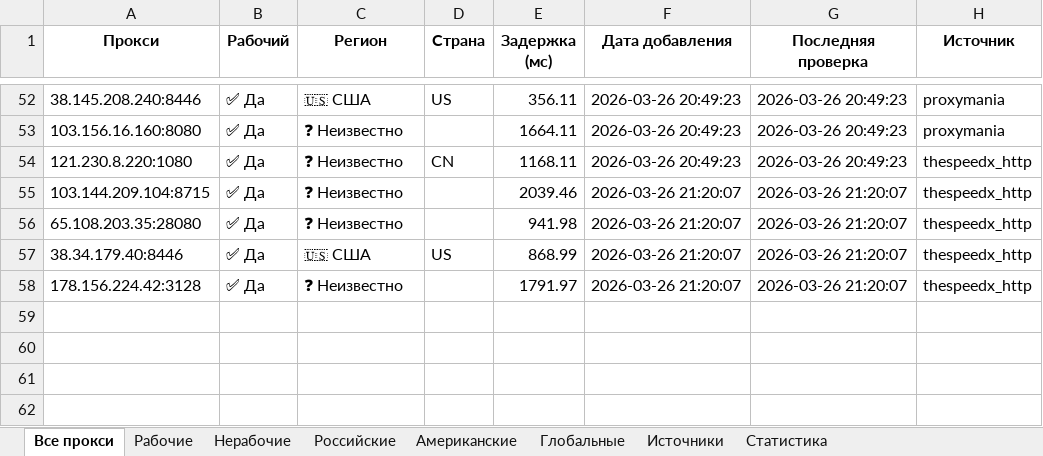
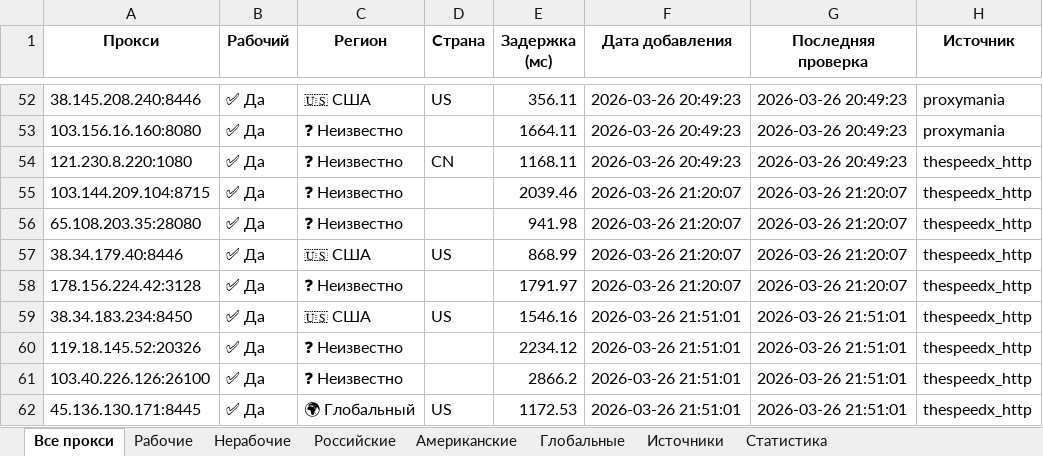
Before and after one commit to Ganjo1st/Proctor, an Excel workbook: reports/proxy_report.xlsx, sheet Все прокси, drawn as a sheet; only a part is shown, gaps mark what is left out; values as stored, in another font and other column widths than the file's, no borders; the diff names each change by its address in the sheet, - before the commit and + after, or states it on an @@ line.

```diff
--- a/reports/proxy_report.xlsx (sheet Все прокси)
+++ b/reports/proxy_report.xlsx (sheet Все прокси)
+row 59: 38.34.183.234:8450 | ✅ Да | 🇺🇸 США | US | 1546.16 | 2026-03-26 21:51:01 | 2026-03-26 21:51:01 | thespeedx_http
+row 60: 119.18.145.52:20326 | ✅ Да | ❓ Неизвестно |  | 2234.12 | 2026-03-26 21:51:01 | 2026-03-26 21:51:01 | thespeedx_http
+row 61: 103.40.226.126:26100 | ✅ Да | ❓ Неизвестно |  | 2866.2 | 2026-03-26 21:51:01 | 2026-03-26 21:51:01 | thespeedx_http
+row 62: 45.136.130.171:8445 | ✅ Да | 🌍 Глобальный | US | 1172.53 | 2026-03-26 21:51:01 | 2026-03-26 21:51:01 | thespeedx_http
```
Also changed, not shown: sheet Рабочие, sheet Глобальные, sheet Американские, sheet Статистика, sheet Источники.
